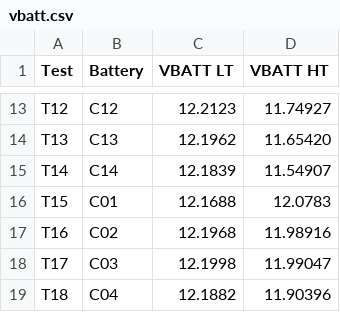
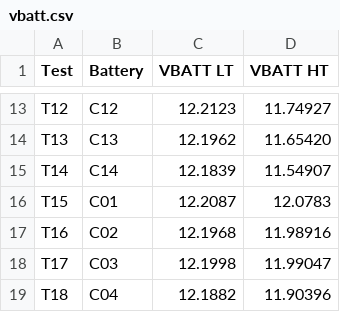
Before and after one commit to UCT-MARiS/SISPS-BATT-INT-CAL-DATA, a CSV file: VBATT/vbatt.csv, drawn as a sheet; only a part is shown, gaps mark what is left out.

Commit message:
Add `T15 C01` Test data

```diff
--- a/VBATT/vbatt.csv
+++ b/VBATT/vbatt.csv
@@ -15,3 +15,3 @@ T13,C13,12.1962,11.65420
 T14,C14,12.1839,11.54907
-T15,C01,12.1688,12.0783
+T15,C01,12.2087,12.0783
 T16,C02,12.1968,11.98916
```
Also changed, not shown: 1 other file.
